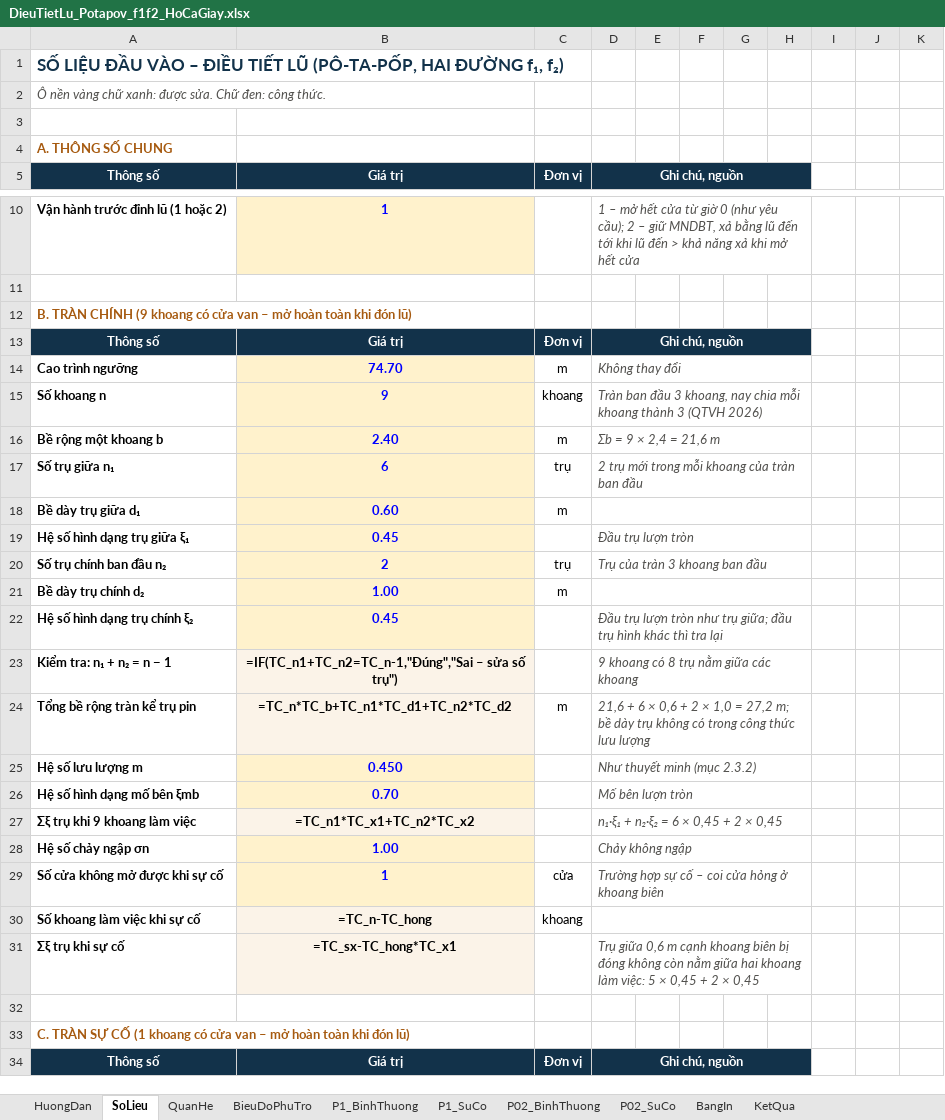
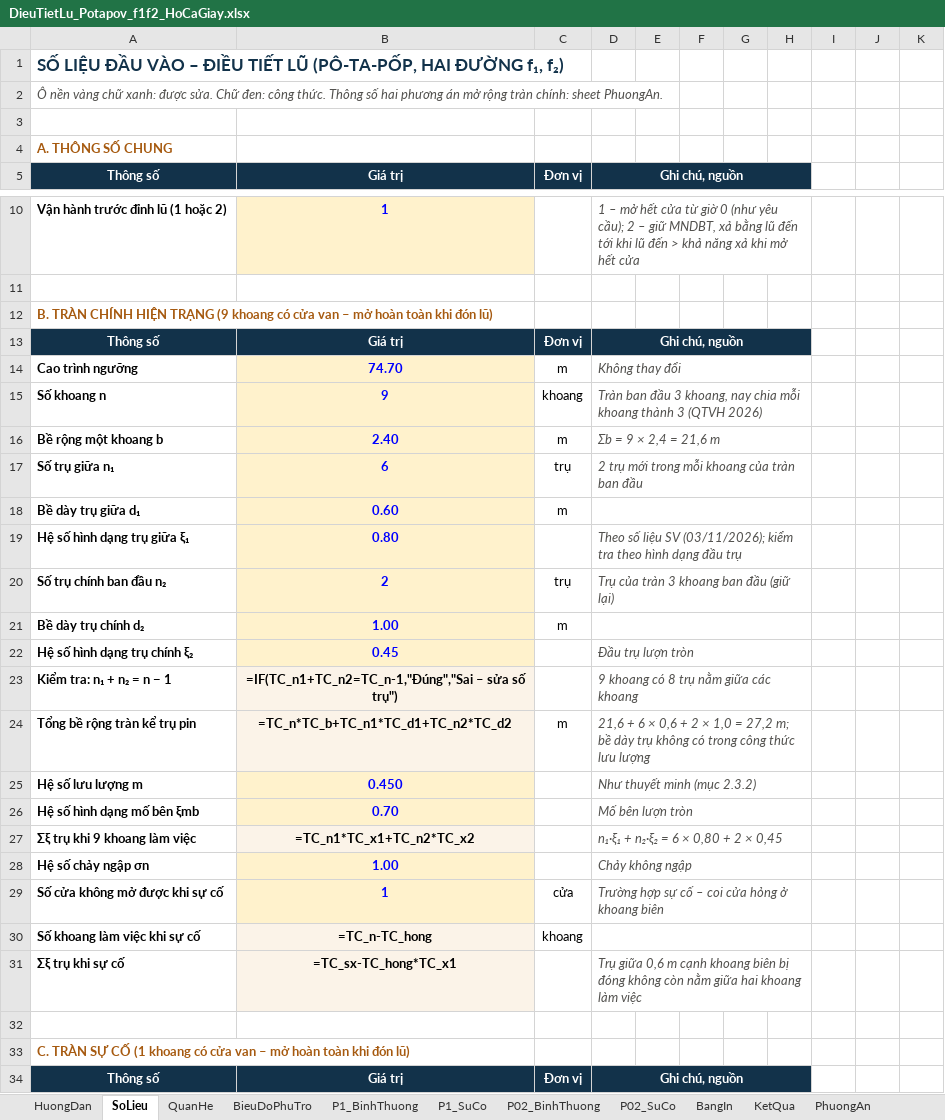
Before and after one commit to ztruongchi76z-wq/5553-6689, an Excel workbook: DATN_HoCaGiay/TAI_VE/DieuTietLu_Potapov_f1f2_HoCaGiay.xlsx, sheet SoLieu, drawn as a sheet; only a part is shown, gaps mark what is left out; values as stored, in another font and other column widths than the file's, no borders; formulas without a stored value are shown as written; the diff names each change by its address in the sheet, - before the commit and + after, or states it on an @@ line.

```diff
--- a/DATN_HoCaGiay/TAI_VE/DieuTietLu_Potapov_f1f2_HoCaGiay.xlsx (sheet SoLieu)
+++ b/DATN_HoCaGiay/TAI_VE/DieuTietLu_Potapov_f1f2_HoCaGiay.xlsx (sheet SoLieu)
+sheet tab: PhuongAn
-A2: …công thức.
+A2: …công thức. Thông số hai phương án mở rộng tràn chính: sheet PhuongAn.
-A12: …TRÀN CHÍNH (9 khoang…
+A12: …TRÀN CHÍNH HIỆN TRẠNG (9 khoang…
-B19: 0.45
+B19: 0.80
-D19: Đầu trụ lượn tròn
+D19: Theo số liệu SV (03/11/2026); kiểm tra theo hình dạng đầu trụ
-D20: Trụ của tràn 3 khoang ban đầu
+D20: Trụ của tràn 3 khoang ban đầu (giữ lại)
-D22: Đầu trụ lượn tròn như trụ giữa; đầu trụ hình khác thì tra lại
+D22: Đầu trụ lượn tròn
-D27: n₁·ξ₁ + n₂·ξ₂ = 6 × 0,45 + 2 × 0,45
+D27: n₁·ξ₁ + n₂·ξ₂ = 6 × 0,80 + 2 × 0,45
-D31: …khoang làm việc: 5 × 0,45 + 2 × 0,45
+D31: …khoang làm việc
```
Also changed, not shown: sheet BangIn, sheet KetQua, sheet HuongDan, sheet BieuDoPhuTro, sheet P1_SuCo, sheet P02_SuCo, 2 more sheets, other sheet tabs, charts or pictures, 4 other files.
